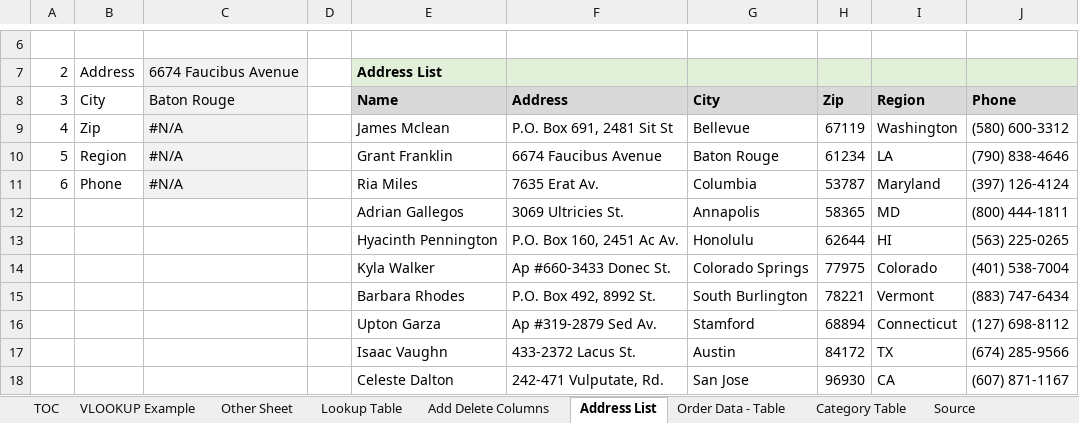
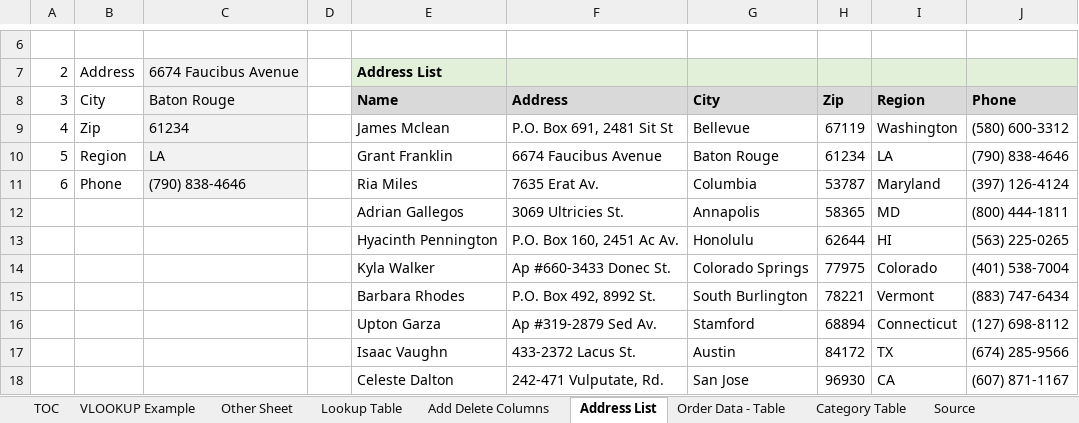
Before and after one commit to mbarger2/skills_practice, an Excel workbook: excel/V-Lookup/VLOOKUP-Challenge-START.xlsx, sheet Address List, drawn as a sheet; only a part is shown, gaps mark what is left out; values as stored, in another font and other column widths than the file's, no borders; charts and pictures not drawn; the diff names each change by its address in the sheet, - before the commit and + after, or states it on an @@ line.

```diff
--- a/excel/V-Lookup/VLOOKUP-Challenge-START.xlsx (sheet Address List)
+++ b/excel/V-Lookup/VLOOKUP-Challenge-START.xlsx (sheet Address List)
-C9: #N/A
+C9: 61234
-C10: #N/A
+C10: LA
-C11: #N/A
+C11: (790) 838-4646
```
Also changed, not shown: sheet Order Data - Table.
